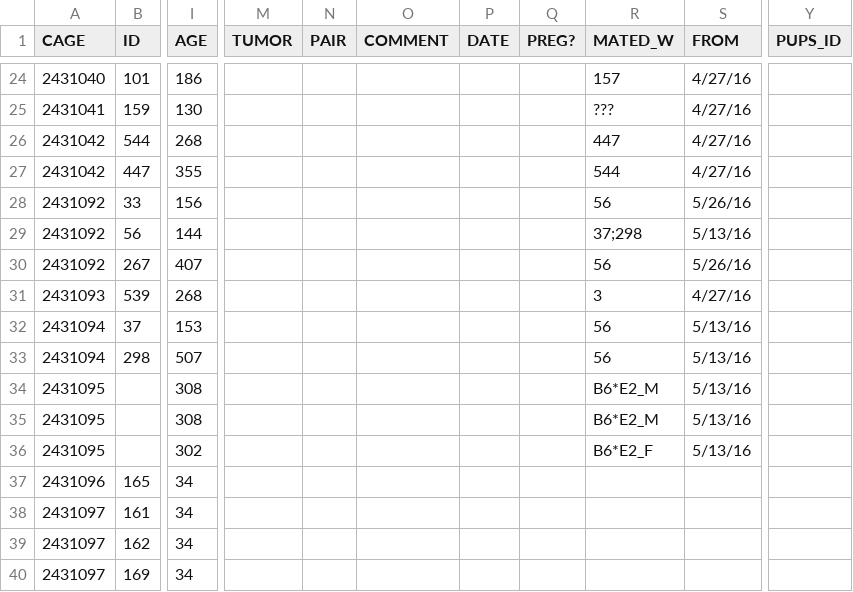
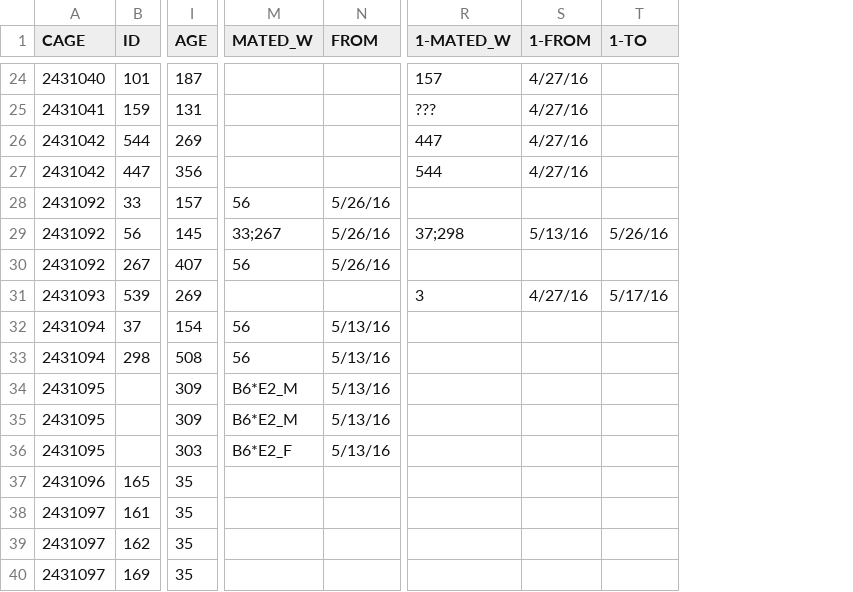
Before and after one commit to qzhanglab/animal_tracking, a CSV file: master_animal_list.csv, drawn as a sheet; only a part is shown, gaps mark what is left out; removed rows and columns are numbered as before the commit, all else as after; the diff covers the shown part only; the diff names each change by its address in the sheet, - before the commit and + after, or states it on an @@ line.

```diff
--- a/master_animal_list.csv
+++ b/master_animal_list.csv
-column M (TUMOR), empty
-column N (PAIR), empty
-column O (COMMENT), empty
-column P (DATE), empty
-column Q (PREG?), empty
+column R (1-MATED_W), rows 24-31: 157 | ??? | 447 | 544 |  | 37;298 |  | 3
+column S (1-FROM), rows 24-31: 4/27/16 | 4/27/16 | 4/27/16 | 4/27/16 |  | 5/13/16 |  | 4/27/16
+column T (1-TO), rows 29-31: 5/26/16 |  | 5/17/16
-column Y (PUPS_ID), empty
-I24 (AGE): 186
+I24 (AGE): 187
-M24 (MATED_W): 157
+M24 (MATED_W): (empty)
-N24:N27 (FROM): 4/27/16
+N24:N27 (FROM): (empty)
-I25 (AGE): 130
+I25 (AGE): 131
-M25 (MATED_W): ???
+M25 (MATED_W): (empty)
-I26 (AGE): 268
+I26 (AGE): 269
-M26 (MATED_W): 447
+M26 (MATED_W): (empty)
-I27 (AGE): 355
+I27 (AGE): 356
-M27 (MATED_W): 544
+M27 (MATED_W): (empty)
-I28 (AGE): 156
+I28 (AGE): 157
-I29 (AGE): 144
+I29 (AGE): 145
-M29 (MATED_W): 37;298
+M29 (MATED_W): 33;267
-N29 (FROM): 5/13/16
+N29 (FROM): 5/26/16
-I31 (AGE): 268
+I31 (AGE): 269
-M31 (MATED_W): 3
+M31 (MATED_W): (empty)
-N31 (FROM): 4/27/16
+N31 (FROM): (empty)
-I32 (AGE): 153
+I32 (AGE): 154
-I33 (AGE): 507
+I33 (AGE): 508
-I34:I35 (AGE): 308
+I34:I35 (AGE): 309
-I36 (AGE): 302
+I36 (AGE): 303
-I37:I40 (AGE): 34
+I37:I40 (AGE): 35
```
Also changed, not shown: 7 added columns, 9 removed columns and 49 edited cells elsewhere in this file, sac_archive.csv, 1 other file.
